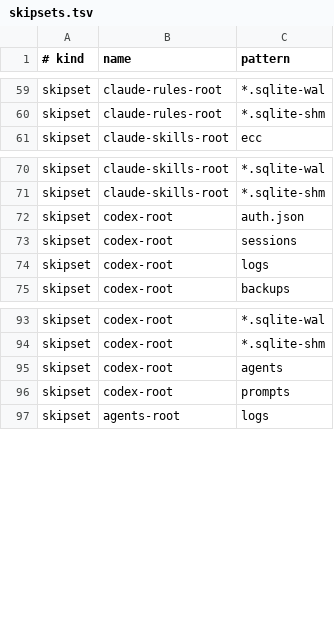
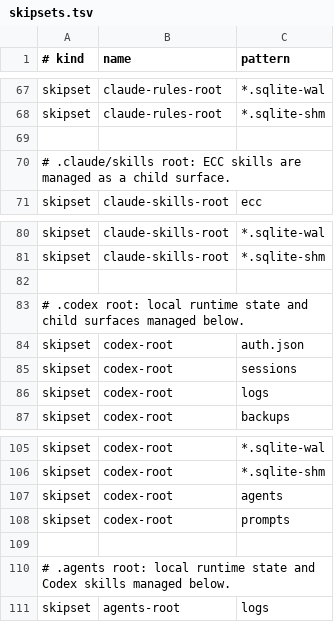
Before and after one commit to t-yokota/dotfiles, a TSV file: profiles/ecc/skipsets.tsv, drawn as a sheet; only a part is shown, gaps mark what is left out; the diff covers the shown part only.

Commit message:
Align ECC surface skips with runtime ignores
- Document ECC surface and skipset groups in profile manifests

- Ignore Claude nested agent, rules, and skills runtime/cache paths

- Add missing runtime skip patterns for Claude backups and embedded agent plugin cache

```diff
--- a/profiles/ecc/skipsets.tsv
+++ b/profiles/ecc/skipsets.tsv
@@ -60,2 +68,4 @@ skipset	claude-rules-root	*.sqlite-wal
 skipset	claude-rules-root	*.sqlite-shm
+
+# .claude/skills root: ECC skills are managed as a child surface.
 skipset	claude-skills-root	ecc
@@ -71,2 +81,4 @@ skipset	claude-skills-root	*.sqlite-wal
 skipset	claude-skills-root	*.sqlite-shm
+
+# .codex root: local runtime state and child surfaces managed below.
 skipset	codex-root	auth.json
@@ -96,2 +108,4 @@ skipset	codex-root	agents
 skipset	codex-root	prompts
+
+# .agents root: local runtime state and Codex skills managed below.
 skipset	agents-root	logs
```
Also changed, not shown: 8 added rows elsewhere in this file, profiles/ecc/surfaces.tsv, 1 other file.
